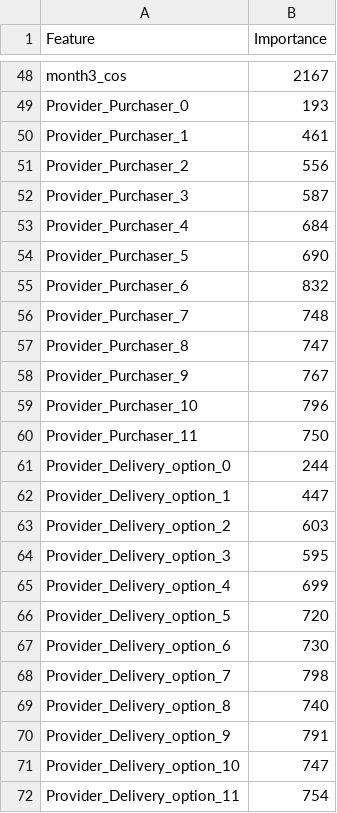
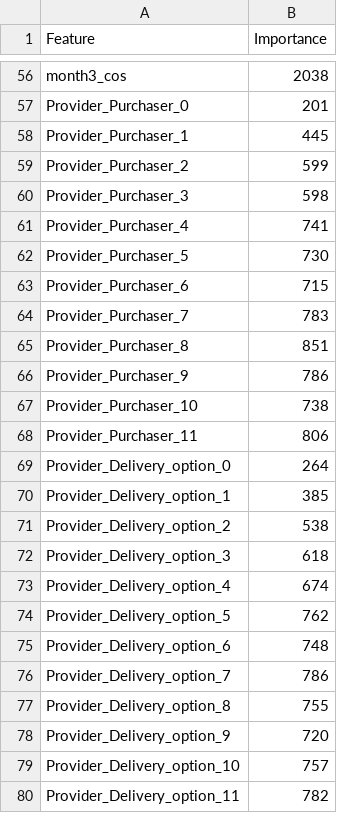
Before and after one commit to dead4an/AIIJC2023-manufacturing, a CSV file: hyperparameters/features_new1.csv, drawn as a sheet; only a part is shown, gaps mark what is left out; addresses are those after the commit; the diff covers the shown part only; the diff names each change by its address in the sheet, - before the commit and + after, or states it on an @@ line.

```diff
--- a/hyperparameters/features_new1.csv
+++ b/hyperparameters/features_new1.csv
-B56 (Importance): 2167
+B56 (Importance): 2038
-B57 (Importance): 193
+B57 (Importance): 201
-B58 (Importance): 461
+B58 (Importance): 445
-B59 (Importance): 556
+B59 (Importance): 599
-B60 (Importance): 587
+B60 (Importance): 598
-B61 (Importance): 684
+B61 (Importance): 741
-B62 (Importance): 690
+B62 (Importance): 730
-B63 (Importance): 832
+B63 (Importance): 715
-B64 (Importance): 748
+B64 (Importance): 783
-B65 (Importance): 747
+B65 (Importance): 851
-B66 (Importance): 767
+B66 (Importance): 786
-B67 (Importance): 796
+B67 (Importance): 738
-B68 (Importance): 750
+B68 (Importance): 806
-B69 (Importance): 244
+B69 (Importance): 264
-B70 (Importance): 447
+B70 (Importance): 385
-B71 (Importance): 603
+B71 (Importance): 538
-B72 (Importance): 595
+B72 (Importance): 618
-B73 (Importance): 699
+B73 (Importance): 674
-B74 (Importance): 720
+B74 (Importance): 762
-B75 (Importance): 730
+B75 (Importance): 748
-B76 (Importance): 798
+B76 (Importance): 786
-B77 (Importance): 740
+B77 (Importance): 755
-B78 (Importance): 791
+B78 (Importance): 720
-B79 (Importance): 747
+B79 (Importance): 757
-B80 (Importance): 754
+B80 (Importance): 782
```
Also changed, not shown: 12 added rows, 4 removed rows and 42 edited cells elsewhere in this file, 4 other files.
